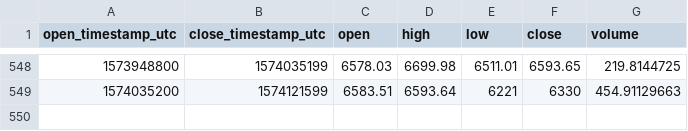
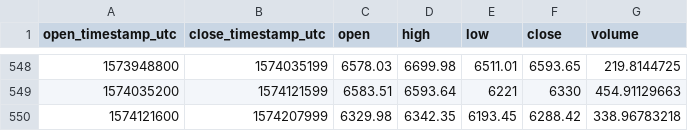
Before and after one commit to cryptobigbro/coinbasepro-BTC-GBP, a CSV file: coinbasepro-BTC-GBP-1d.csv, drawn as a sheet; only a part is shown, gaps mark what is left out.

```diff
--- a/coinbasepro-BTC-GBP-1d.csv
+++ b/coinbasepro-BTC-GBP-1d.csv
@@ -549 +549,2 @@ open_timestamp_utc,close_timestamp_utc,open,high,low,close,volume
 1574035200,1574121599,6583.51,6593.64,6221,6330,454.91129663
+1574121600,1574207999,6329.98,6342.35,6193.45,6288.42,338.96783218
```
Also changed, not shown: coinbasepro-BTC-GBP-1h.csv.
